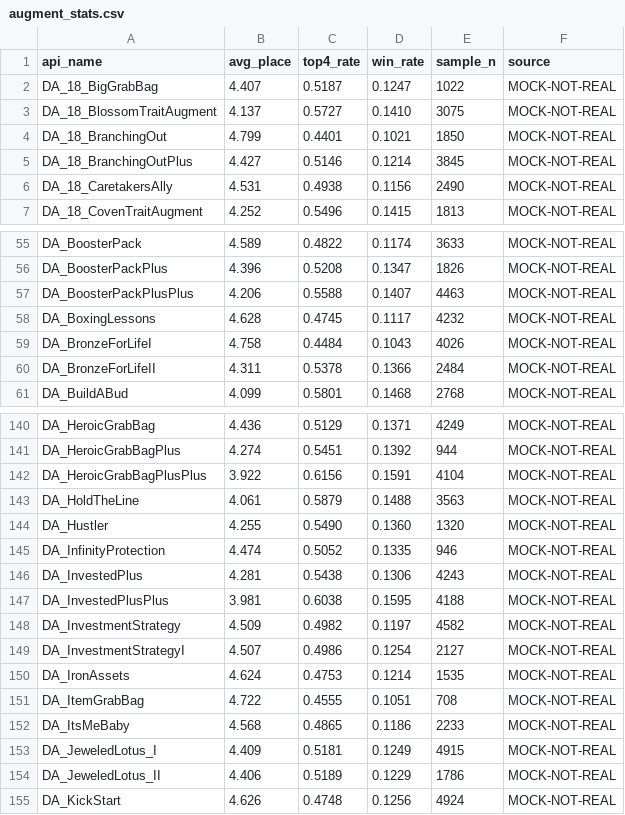
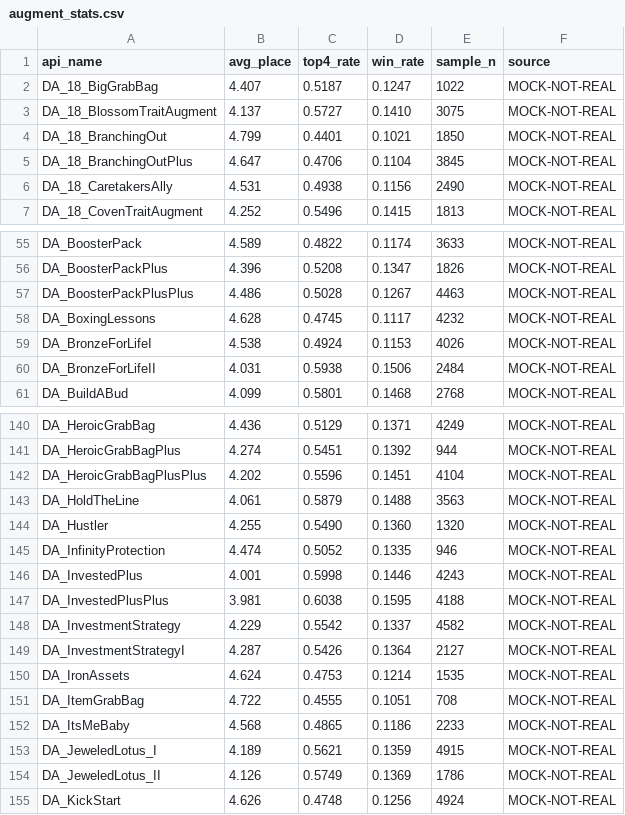
Before and after one commit to minhnhb1304/TFT_Agent, a CSV file: data/augment_stats.csv, drawn as a sheet; only a part is shown, gaps mark what is left out; the diff covers the shown part only.

```diff
--- a/data/augment_stats.csv
+++ b/data/augment_stats.csv
@@ -4,3 +4,3 @@ DA_18_BlossomTraitAugment,4.137,0.5727,0.1410,3075,MOCK-NOT-REAL
 DA_18_BranchingOut,4.799,0.4401,0.1021,1850,MOCK-NOT-REAL
-DA_18_BranchingOutPlus,4.427,0.5146,0.1214,3845,MOCK-NOT-REAL
+DA_18_BranchingOutPlus,4.647,0.4706,0.1104,3845,MOCK-NOT-REAL
 DA_18_CaretakersAlly,4.531,0.4938,0.1156,2490,MOCK-NOT-REAL
@@ -56,6 +56,6 @@ DA_BoosterPack,4.589,0.4822,0.1174,3633,MOCK-NOT-REAL
 DA_BoosterPackPlus,4.396,0.5208,0.1347,1826,MOCK-NOT-REAL
-DA_BoosterPackPlusPlus,4.206,0.5588,0.1407,4463,MOCK-NOT-REAL
+DA_BoosterPackPlusPlus,4.486,0.5028,0.1267,4463,MOCK-NOT-REAL
 DA_BoxingLessons,4.628,0.4745,0.1117,4232,MOCK-NOT-REAL
-DA_BronzeForLifeI,4.758,0.4484,0.1043,4026,MOCK-NOT-REAL
-DA_BronzeForLifeII,4.311,0.5378,0.1366,2484,MOCK-NOT-REAL
+DA_BronzeForLifeI,4.538,0.4924,0.1153,4026,MOCK-NOT-REAL
+DA_BronzeForLifeII,4.031,0.5938,0.1506,2484,MOCK-NOT-REAL
 DA_BuildABud,4.099,0.5801,0.1468,2768,MOCK-NOT-REAL
@@ -141,3 +141,3 @@ DA_HeroicGrabBag,4.436,0.5129,0.1371,4249,MOCK-NOT-REAL
 DA_HeroicGrabBagPlus,4.274,0.5451,0.1392,944,MOCK-NOT-REAL
-DA_HeroicGrabBagPlusPlus,3.922,0.6156,0.1591,4104,MOCK-NOT-REAL
+DA_HeroicGrabBagPlusPlus,4.202,0.5596,0.1451,4104,MOCK-NOT-REAL
 DA_HoldTheLine,4.061,0.5879,0.1488,3563,MOCK-NOT-REAL
@@ -145,6 +145,6 @@ DA_Hustler,4.255,0.5490,0.1360,1320,MOCK-NOT-REAL
 DA_InfinityProtection,4.474,0.5052,0.1335,946,MOCK-NOT-REAL
-DA_InvestedPlus,4.281,0.5438,0.1306,4243,MOCK-NOT-REAL
+DA_InvestedPlus,4.001,0.5998,0.1446,4243,MOCK-NOT-REAL
 DA_InvestedPlusPlus,3.981,0.6038,0.1595,4188,MOCK-NOT-REAL
-DA_InvestmentStrategy,4.509,0.4982,0.1197,4582,MOCK-NOT-REAL
-DA_InvestmentStrategyI,4.507,0.4986,0.1254,2127,MOCK-NOT-REAL
+DA_InvestmentStrategy,4.229,0.5542,0.1337,4582,MOCK-NOT-REAL
+DA_InvestmentStrategyI,4.287,0.5426,0.1364,2127,MOCK-NOT-REAL
 DA_IronAssets,4.624,0.4753,0.1214,1535,MOCK-NOT-REAL
@@ -152,4 +152,4 @@ DA_ItemGrabBag,4.722,0.4555,0.1051,708,MOCK-NOT-REAL
 DA_ItsMeBaby,4.568,0.4865,0.1186,2233,MOCK-NOT-REAL
-DA_JeweledLotus_I,4.409,0.5181,0.1249,4915,MOCK-NOT-REAL
-DA_JeweledLotus_II,4.406,0.5189,0.1229,1786,MOCK-NOT-REAL
+DA_JeweledLotus_I,4.189,0.5621,0.1359,4915,MOCK-NOT-REAL
+DA_JeweledLotus_II,4.126,0.5749,0.1369,1786,MOCK-NOT-REAL
 DA_KickStart,4.626,0.4748,0.1256,4924,MOCK-NOT-REAL
```
Also changed, not shown: 84 edited cells elsewhere in this file, 8 other files.
